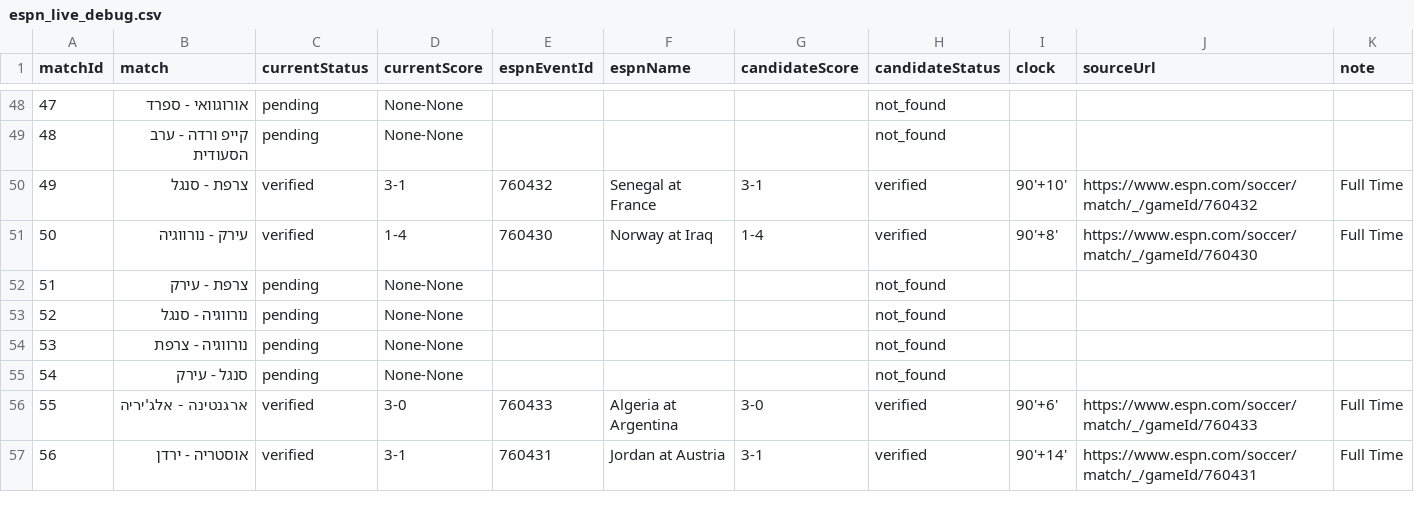
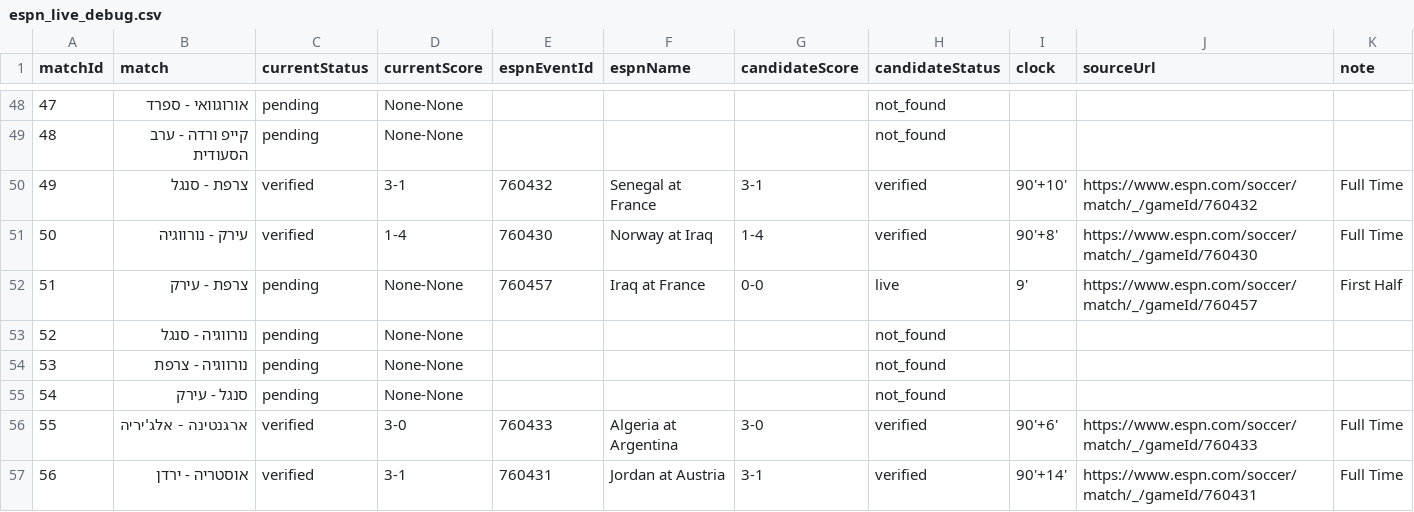
Before and after one commit to efikatash/worldcup-dashboard-2026, a CSV file: espn_live_debug.csv, drawn as a sheet; only a part is shown, gaps mark what is left out.

Commit message:
Live auto-update dashboard data

```diff
--- a/espn_live_debug.csv
+++ b/espn_live_debug.csv
@@ -51,3 +51,3 @@
 50,עירק - נורווגיה,verified,1-4,760430,Norway at Iraq,1-4,verified,90'+8',https://www.espn.com/soccer/match/_/gameId/760430,Full Time
-51,צרפת - עירק,pending,None-None,,,,not_found,,,
+51,צרפת - עירק,pending,None-None,760457,Iraq at France,0-0,live,9',https://www.espn.com/soccer/match/_/gameId/760457,First Half
 52,נורווגיה - סנגל,pending,None-None,,,,not_found,,,
```
Also changed, not shown: efi_katash_audit.csv, leaderboard.csv, 4 other files.
